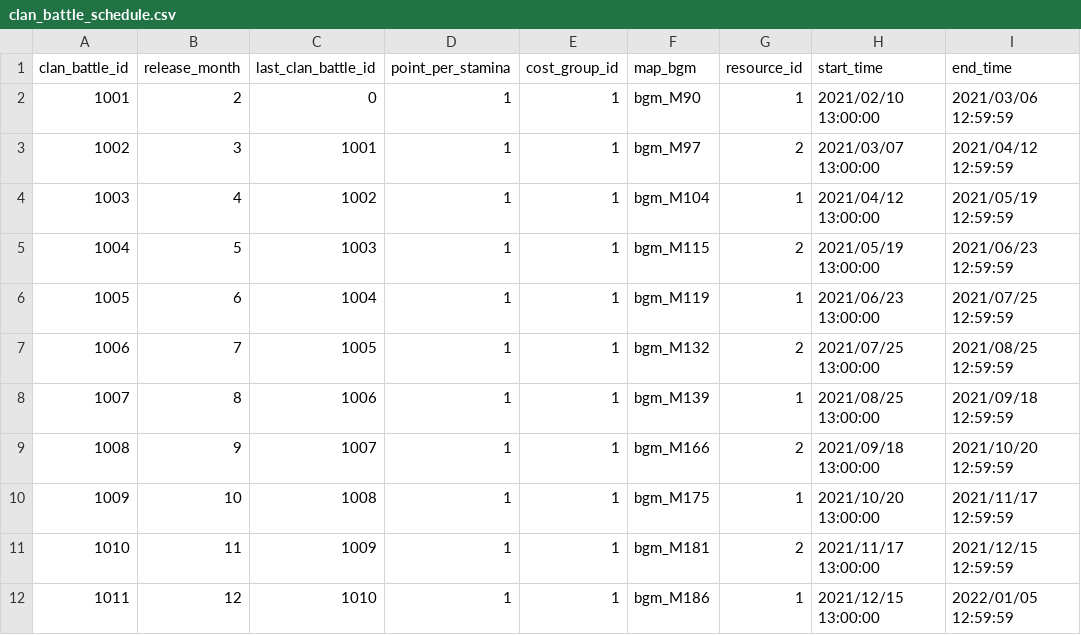
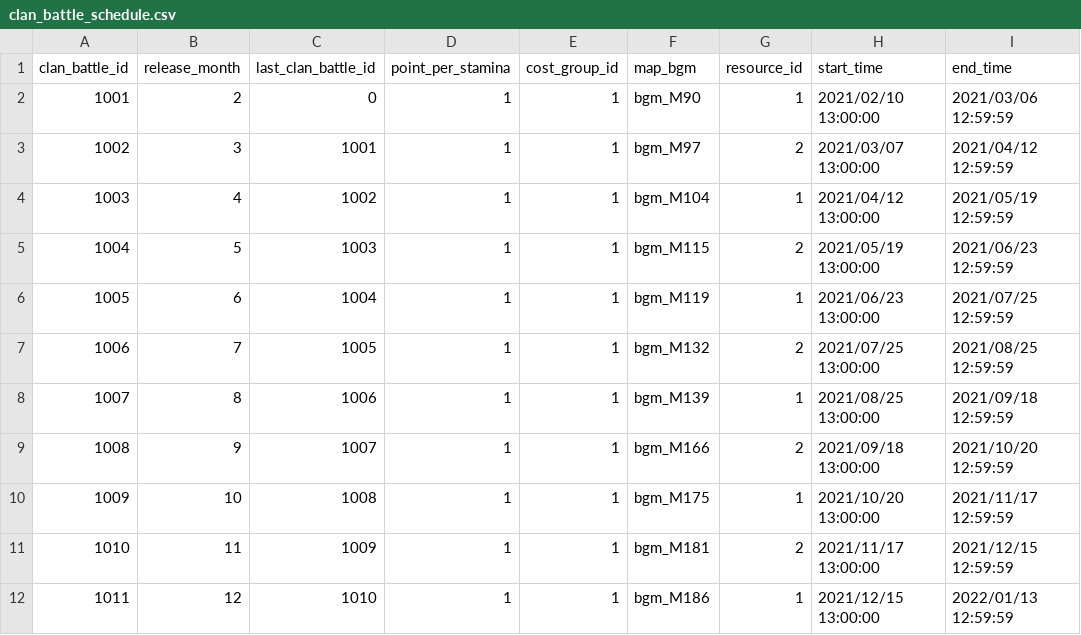
Before and after one commit to FabulousCupcake/en_redive_master_db_diff, a CSV file: clan_battle_schedule.csv, drawn as a sheet.

```diff
--- a/clan_battle_schedule.csv
+++ b/clan_battle_schedule.csv
@@ -11,2 +11,2 @@ clan_battle_id,release_month,last_clan_battle_id,point_per_stamina,cost_group_id
 1010,11,1009,1,1,bgm_M181,2,"2021/11/17 13:00:00","2021/12/15 12:59:59"
-1011,12,1010,1,1,bgm_M186,1,"2021/12/15 13:00:00","2022/01/05 12:59:59"
+1011,12,1010,1,1,bgm_M186,1,"2021/12/15 13:00:00","2022/01/13 12:59:59"
```
Also changed, not shown: clan_battle_period.csv, 1 other file.
